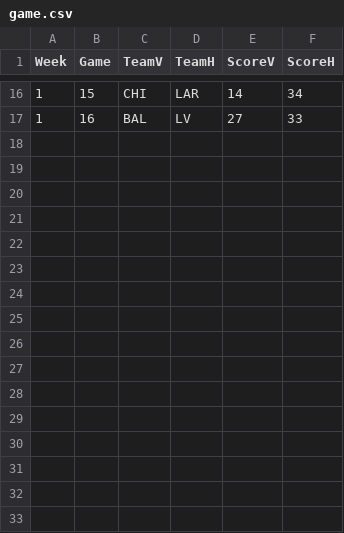
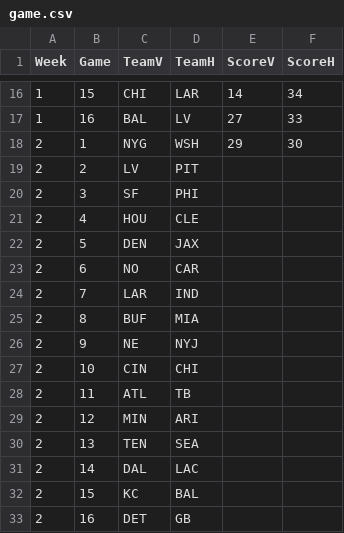
Before and after one commit to dnegrey/nflFamilyPicks, a CSV file: var/game.csv, drawn as a sheet; only a part is shown, gaps mark what is left out; the diff names each change by its address in the sheet, - before the commit and + after, or states it on an @@ line.

Commit message:
added week2 picks and thursday outcome

```diff
--- a/var/game.csv
+++ b/var/game.csv
+row 18: 2 | 1 | NYG | WSH | 29 | 30
+row 19: 2 | 2 | LV | PIT
+row 20: 2 | 3 | SF | PHI
+row 21: 2 | 4 | HOU | CLE
+row 22: 2 | 5 | DEN | JAX
+row 23: 2 | 6 | NO | CAR
+row 24: 2 | 7 | LAR | IND
+row 25: 2 | 8 | BUF | MIA
+row 26: 2 | 9 | NE | NYJ
+row 27: 2 | 10 | CIN | CHI
+row 28: 2 | 11 | ATL | TB
+row 29: 2 | 12 | MIN | ARI
+row 30: 2 | 13 | TEN | SEA
+row 31: 2 | 14 | DAL | LAC
+row 32: 2 | 15 | KC | BAL
+row 33: 2 | 16 | DET | GB
```
Also changed, not shown: var/week1.csv, 1 other file.
